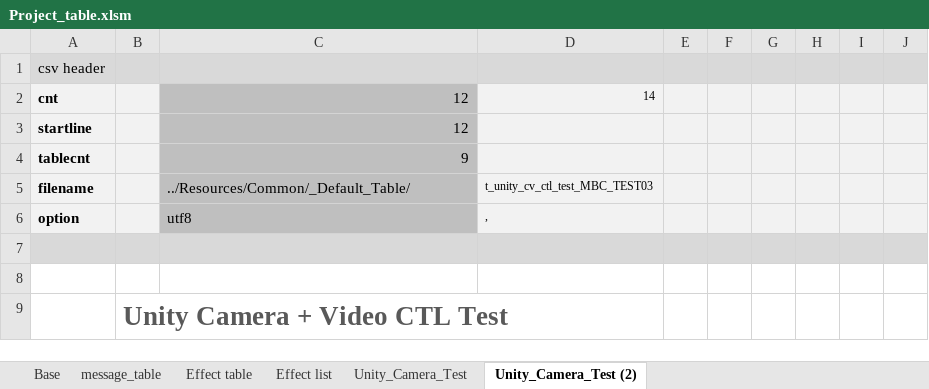
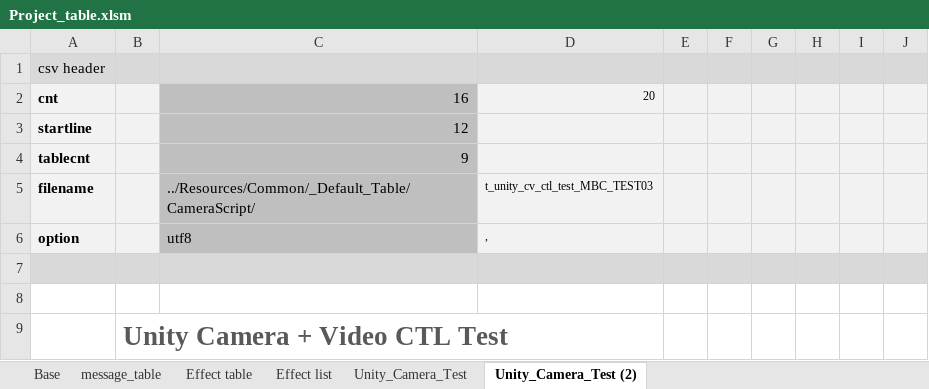
Before and after one commit to Juseong3d/4DR, an Excel workbook: Unity/4DR/Assets/_Default_Table/Project_table.xlsm, sheet Unity_Camera_Test (2), drawn as a sheet; only a part is shown; values as stored, in another font and other column widths than the file's, no borders; charts and pictures not drawn; the diff covers the shown part only; the diff names each change by its address in the sheet, - before the commit and + after, or states it on an @@ line.

```diff
--- a/Unity/4DR/Assets/_Default_Table/Project_table.xlsm (sheet Unity_Camera_Test (2))
+++ b/Unity/4DR/Assets/_Default_Table/Project_table.xlsm (sheet Unity_Camera_Test (2))
-C2: 12
+C2: 16
-D2: 14
+D2: 20
-C5: ../Resources/Common/_Default_Table/
+C5: ../Resources/Common/_Default_Table/CameraScript/
```
Also changed, not shown: 5 added rows and 1 removed row elsewhere in this sheet, charts or pictures, 54 other files.
